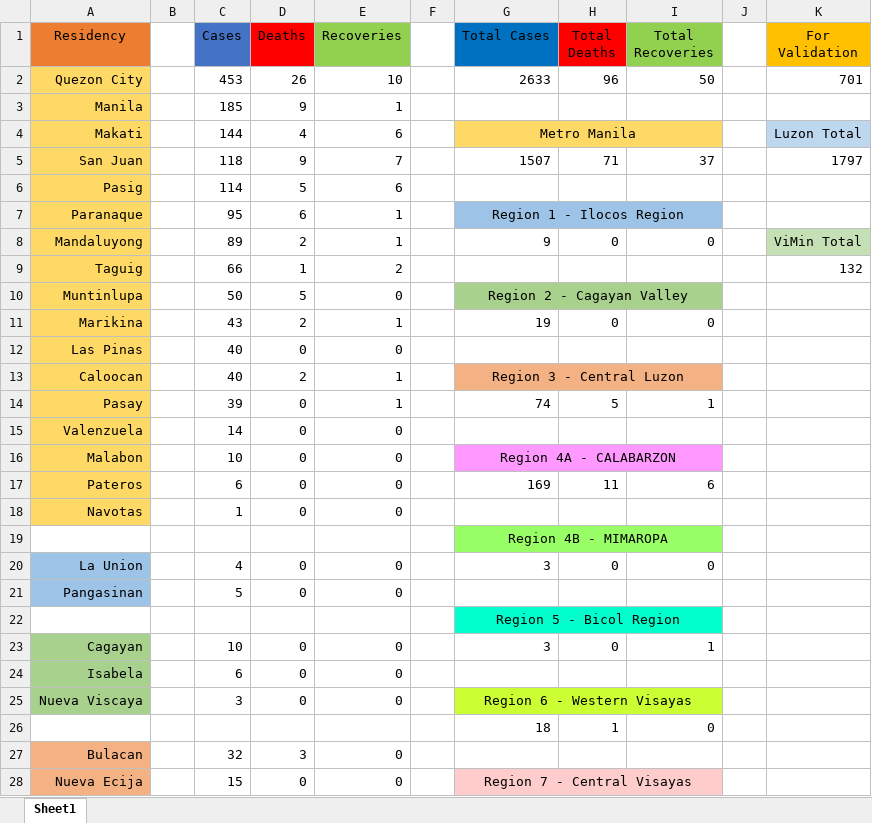
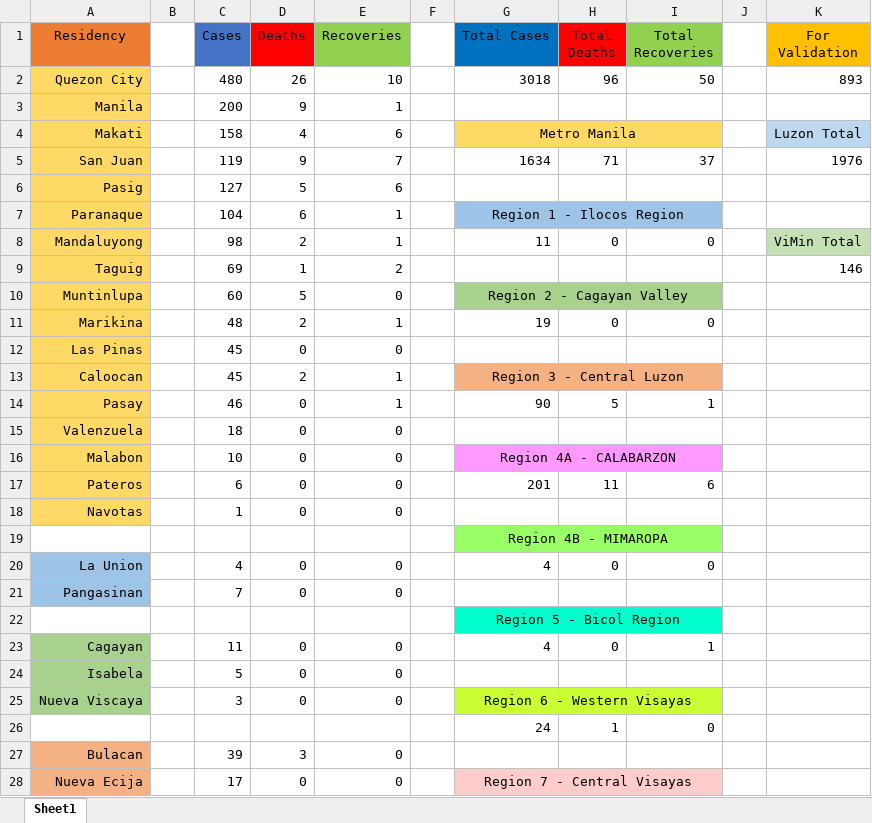
Before and after one commit to joshua-figueroa/phcoronatracker.github.io, an Excel workbook: Patients.xlsx, sheet Sheet1, drawn as a sheet; only a part is shown; values as stored, in another font and other column widths than the file's, no borders; the diff covers the shown part only; the diff names each change by its address in the sheet, - before the commit and + after, or states it on an @@ line.

Commit message:
Update Patients.xlsx

```diff
--- a/Patients.xlsx (sheet Sheet1)
+++ b/Patients.xlsx (sheet Sheet1)
-C2 (Cases): 453
+C2 (Cases): 480
-G2 (Total Cases): 2633
+G2 (Total Cases): 3018
-K2 (For Validation): 701
+K2 (For Validation): 893
-C3 (Cases): 185
+C3 (Cases): 200
-C4 (Cases): 144
+C4 (Cases): 158
-C5 (Cases): 118
+C5 (Cases): 119
-G5 (Total Cases): 1507
+G5 (Total Cases): 1634
-K5 (For Validation): 1797
+K5 (For Validation): 1976
-C6 (Cases): 114
+C6 (Cases): 127
-C7 (Cases): 95
+C7 (Cases): 104
-C8 (Cases): 89
+C8 (Cases): 98
-G8 (Total Cases): 9
+G8 (Total Cases): 11
-C9 (Cases): 66
+C9 (Cases): 69
-K9 (For Validation): 132
+K9 (For Validation): 146
-C10 (Cases): 50
+C10 (Cases): 60
-C11 (Cases): 43
+C11 (Cases): 48
-C12:C13 (Cases): 40
+C12:C13 (Cases): 45
-C14 (Cases): 39
+C14 (Cases): 46
-G14 (Total Cases): 74
+G14 (Total Cases): 90
-C15 (Cases): 14
+C15 (Cases): 18
-G17 (Total Cases): 169
+G17 (Total Cases): 201
-G20 (Total Cases): 3
+G20 (Total Cases): 4
-C21 (Cases): 5
+C21 (Cases): 7
-C23 (Cases): 10
+C23 (Cases): 11
-G23 (Total Cases): 3
+G23 (Total Cases): 4
-C24 (Cases): 6
+C24 (Cases): 5
-G26 (Total Cases): 18
+G26 (Total Cases): 24
-C27 (Cases): 32
+C27 (Cases): 39
-C28 (Cases): 15
+C28 (Cases): 17
```
Also changed, not shown: 4 added rows, 2 removed rows and 24 edited cells elsewhere in this sheet, formulas that keep their value.
